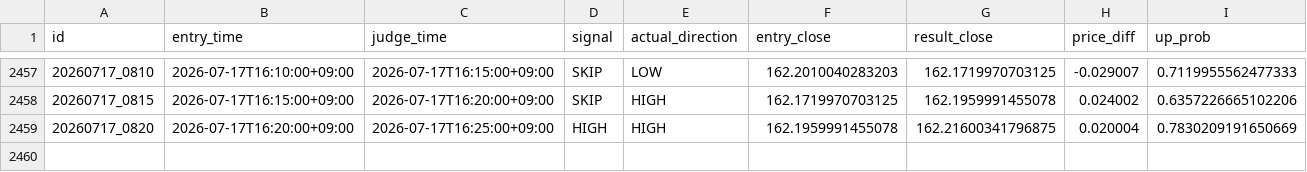
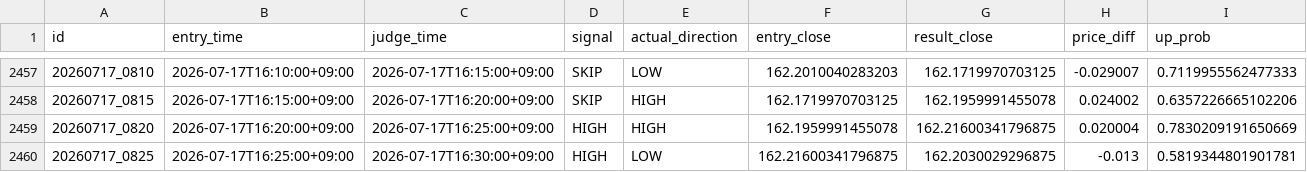
Before and after one commit to jv8gbf476b-ctrl/BO_AI_5M, a CSV file: history.csv, drawn as a sheet; only a part is shown, gaps mark what is left out; rows hold the shown columns only; the diff names each change by its address in the sheet, - before the commit and + after, or states it on an @@ line.

```diff
--- a/history.csv
+++ b/history.csv
+row 2460: 20260717_0825 | 2026-07-17T16:25:00+09:00 | 2026-07-17T16:30:00+09:00 | HIGH | LOW | 162.21600341796875 | 162.2030029296875 | -0.013 | 0.5819344801901781
```
Also changed, not shown: 1 other file.
